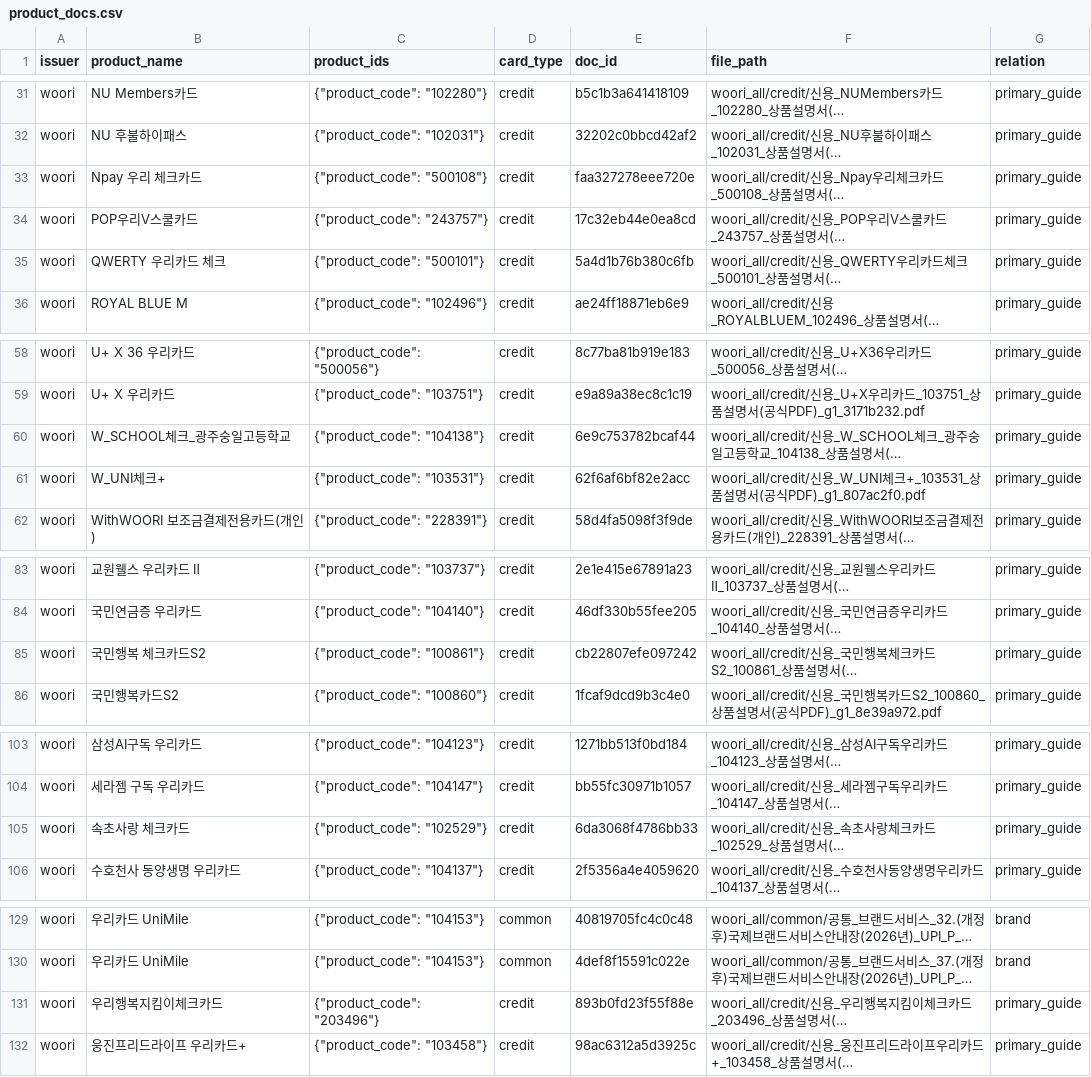
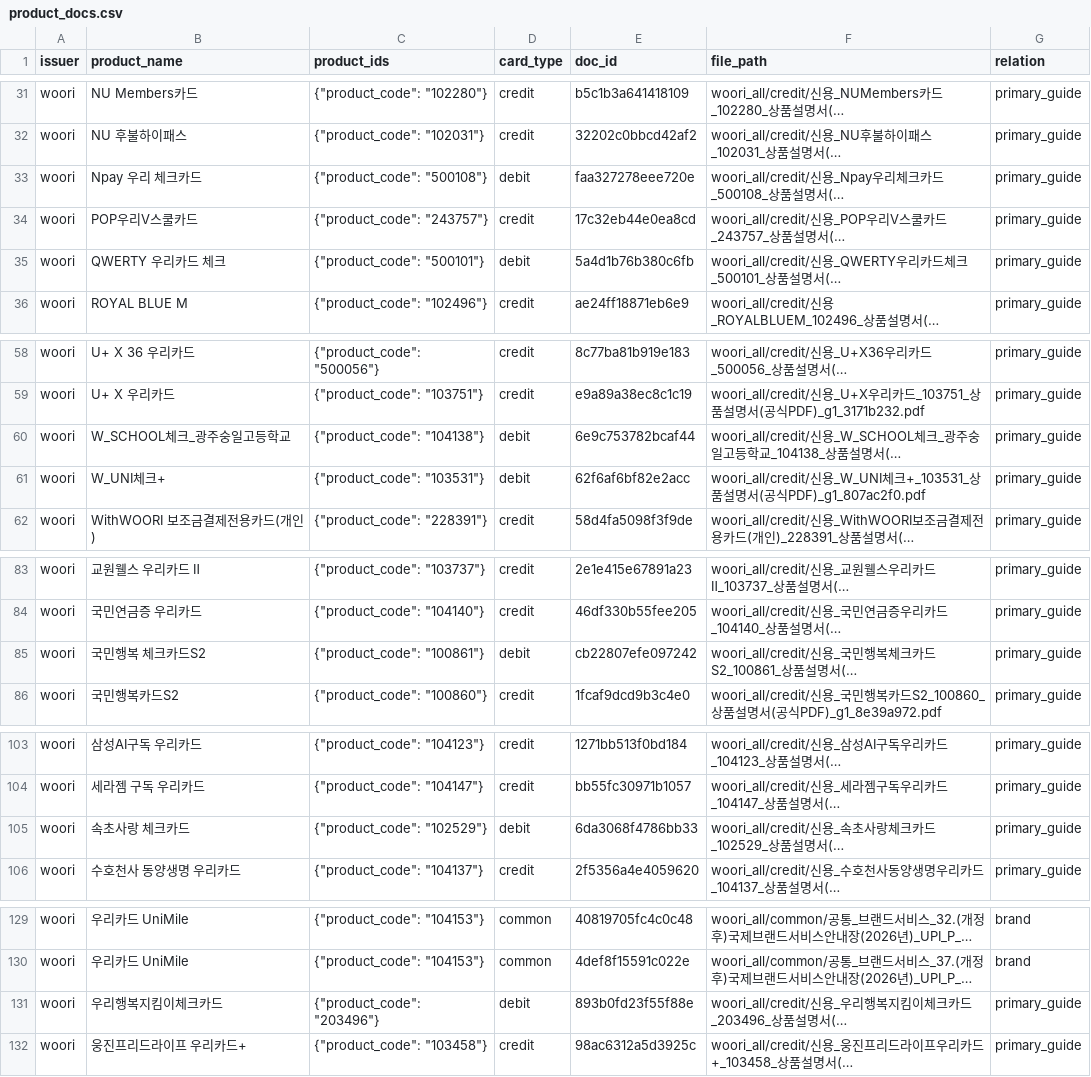
Before and after one commit to encore-ai-campus/mle-02-p2-team3, a CSV file: src/card_benefit/data/index/woori/product_docs.csv, drawn as a sheet; only a part is shown, gaps mark what is left out; long unchanged cells end in …; the diff names each change by its address in the sheet, - before the commit and + after, or states it on an @@ line.

```diff
--- a/src/card_benefit/data/index/woori/product_docs.csv
+++ b/src/card_benefit/data/index/woori/product_docs.csv
-D33 (card_type): credit
+D33 (card_type): debit
-D35 (card_type): credit
+D35 (card_type): debit
-D60:D61 (card_type): credit
+D60:D61 (card_type): debit
-D85 (card_type): credit
+D85 (card_type): debit
-D105 (card_type): credit
+D105 (card_type): debit
-D131 (card_type): credit
+D131 (card_type): debit
```
Also changed, not shown: src/card_benefit/data/index/woori/documents.csv, 7 other files.
